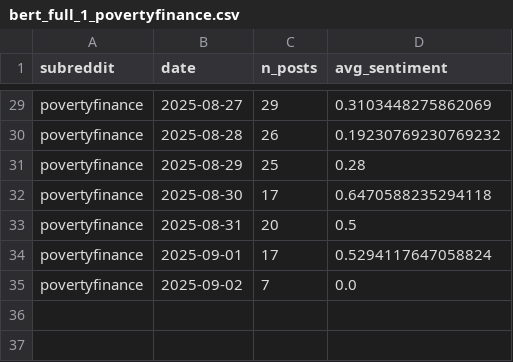
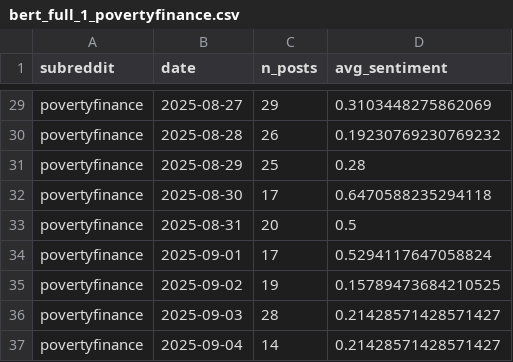
Before and after one commit to christianleis040/reddit_inflation_index, a CSV file: data/output/model_2_bert/live_set/bert_full_1_povertyfinance.csv, drawn as a sheet; only a part is shown, gaps mark what is left out.

```diff
--- a/data/output/model_2_bert/live_set/bert_full_1_povertyfinance.csv
+++ b/data/output/model_2_bert/live_set/bert_full_1_povertyfinance.csv
@@ -34,2 +34,4 @@ povertyfinance,2025-08-31,20,0.5
 povertyfinance,2025-09-01,17,0.5294117647058824
-povertyfinance,2025-09-02,7,0.0
+povertyfinance,2025-09-02,19,0.15789473684210525
+povertyfinance,2025-09-03,28,0.21428571428571427
+povertyfinance,2025-09-04,14,0.21428571428571427
```
Also changed, not shown: data/output/model_2_bert/live_set/bert_full_1_food.csv, 10 other files.
